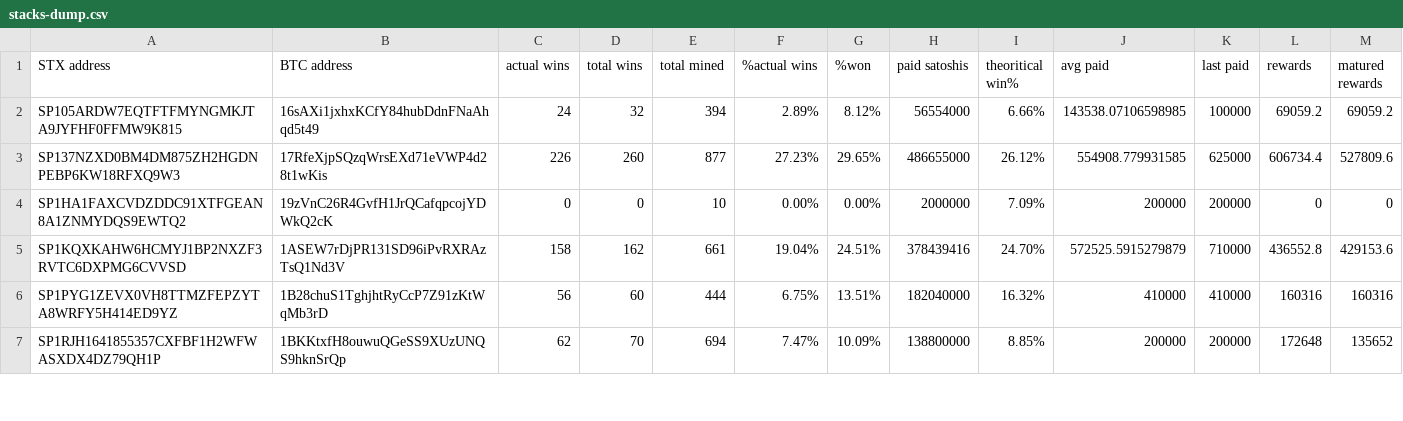
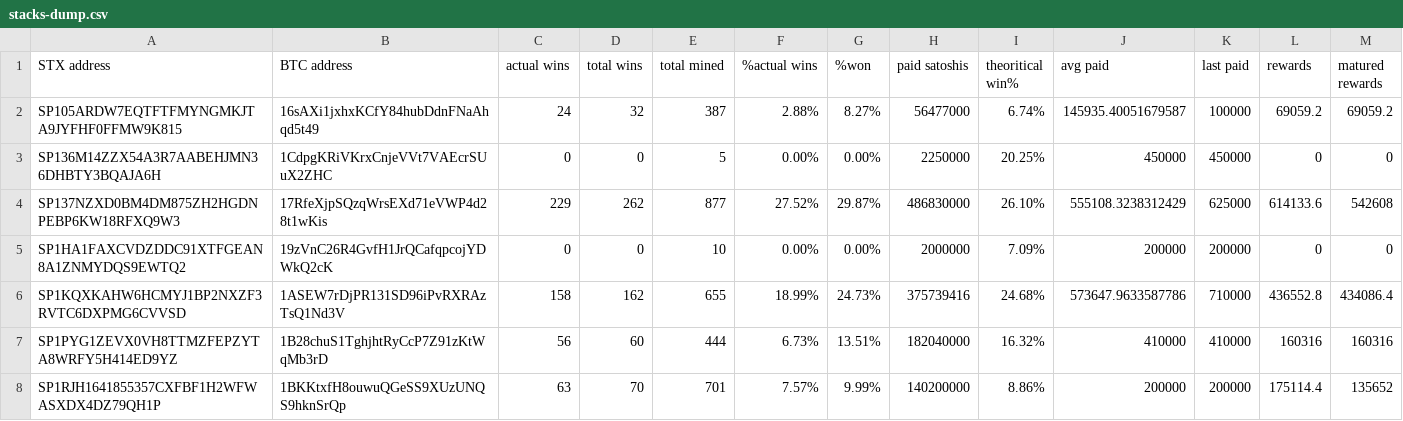
Before and after one commit to friedger/pub-stacks-dump, a CSV file: stacks-dump.csv, drawn as a sheet; only a part is shown; the diff covers the shown part only.

```diff
--- a/stacks-dump.csv
+++ b/stacks-dump.csv
@@ -1,7 +1,8 @@
 STX address,BTC address,actual wins,total wins,total mined,%actual wins,%won,paid satoshis,theoritical win%,avg paid,last paid,rewards,matured rewards
-SP105ARDW7EQTFTFMYNGMKJTA9JYFHF0FFMW9K815,16sAXi1jxhxKCfY84hubDdnFNaAhqd5t49,24,32,394,2.89%,8.12%,56554000,6.66%,143538.07106598985,100000,69059.2,69059.2
-SP137NZXD0BM4DM875ZH2HGDNPEBP6KW18RFXQ9W3,17RfeXjpSQzqWrsEXd71eVWP4d28t1wKis,226,260,877,27.23%,29.65%,486655000,26.12%,554908.779931585,625000,606734.4,527809.6
+SP105ARDW7EQTFTFMYNGMKJTA9JYFHF0FFMW9K815,16sAXi1jxhxKCfY84hubDdnFNaAhqd5t49,24,32,387,2.88%,8.27%,56477000,6.74%,145935.40051679587,100000,69059.2,69059.2
+SP136M14ZZX54A3R7AABEHJMN36DHBTY3BQAJA6H,1CdpgKRiVKrxCnjeVVt7VAEcrSUuX2ZHC,0,0,5,0.00%,0.00%,2250000,20.25%,450000,450000,0,0
+SP137NZXD0BM4DM875ZH2HGDNPEBP6KW18RFXQ9W3,17RfeXjpSQzqWrsEXd71eVWP4d28t1wKis,229,262,877,27.52%,29.87%,486830000,26.10%,555108.3238312429,625000,614133.6,542608
 SP1HA1FAXCVDZDDC91XTFGEAN8A1ZNMYDQS9EWTQ2,19zVnC26R4GvfH1JrQCafqpcojYDWkQ2cK,0,0,10,0.00%,0.00%,2000000,7.09%,200000,200000,0,0
-SP1KQXKAHW6HCMYJ1BP2NXZF3RVTC6DXPMG6CVVSD,1ASEW7rDjPR131SD96iPvRXRAzTsQ1Nd3V,158,162,661,19.04%,24.51%,378439416,24.70%,572525.5915279879,710000,436552.8,429153.6
-SP1PYG1ZEVX0VH8TTMZFEPZYTA8WRFY5H414ED9YZ,1B28chuS1TghjhtRyCcP7Z91zKtWqMb3rD,56,60,444,6.75%,13.51%,182040000,16.32%,410000,410000,160316,160316
-SP1RJH1641855357CXFBF1H2WFWASXDX4DZ79QH1P,1BKKtxfH8ouwuQGeSS9XUzUNQS9hknSrQp,62,70,694,7.47%,10.09%,138800000,8.85%,200000,200000,172648,135652
+SP1KQXKAHW6HCMYJ1BP2NXZF3RVTC6DXPMG6CVVSD,1ASEW7rDjPR131SD96iPvRXRAzTsQ1Nd3V,158,162,655,18.99%,24.73%,375739416,24.68%,573647.9633587786,710000,436552.8,434086.4
+SP1PYG1ZEVX0VH8TTMZFEPZYTA8WRFY5H414ED9YZ,1B28chuS1TghjhtRyCcP7Z91zKtWqMb3rD,56,60,444,6.73%,13.51%,182040000,16.32%,410000,410000,160316,160316
+SP1RJH1641855357CXFBF1H2WFWASXDX4DZ79QH1P,1BKKtxfH8ouwuQGeSS9XUzUNQS9hknSrQp,63,70,701,7.57%,9.99%,140200000,8.86%,200000,200000,175114.4,135652
```
Also changed, not shown: 14 edited cells elsewhere in this file, 4 other files.
